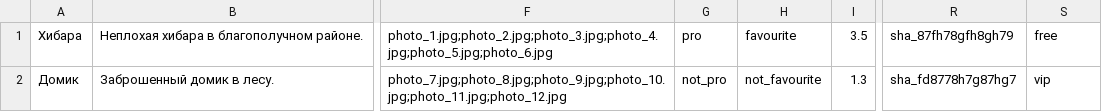
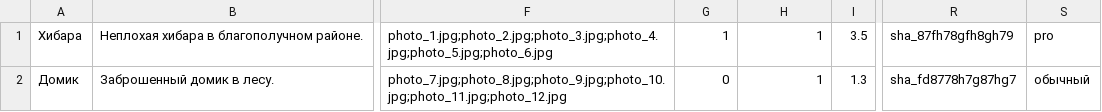
Before and after one commit to htmlacademy-nodejs-api/1881433-six-cities-7, a TSV file: mocks/mock-data.tsv, drawn as a sheet; only a part is shown, gaps mark what is left out; the diff names each change by its address in the sheet, - before the commit and + after, or states it on an @@ line.

```diff
--- a/mocks/mock-data.tsv
+++ b/mocks/mock-data.tsv
-G1: pro
+G1: 1
-H1: favourite
+H1: 1
-S1: free
+S1: pro
-G2: not_pro
+G2: 0
-H2: not_favourite
+H2: 1
-S2: vip
+S2: обычный
```
Also changed, not shown: mocks/test-data.tsv.
